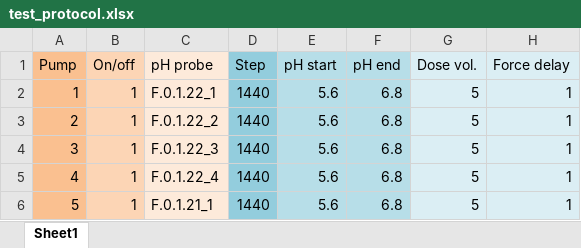
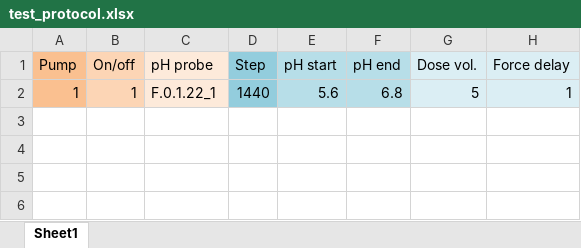
Before and after one commit to sniprbiome/ph-meter-interface, an Excel workbook: test_protocol.xlsx, sheet Sheet1, drawn as a sheet; values as stored, in another font and other column widths than the file's, no borders; the diff names each change by its address in the sheet, - before the commit and + after, or states it on an @@ line.

Commit message:
Established connection to pumps

```diff
--- a/test_protocol.xlsx (sheet Sheet1)
+++ b/test_protocol.xlsx (sheet Sheet1)
-row 3: 2 | 1 | F.0.1.22_2 | 1440 | 5.6 | 6.8 | 5 | 1
-row 4: 3 | 1 | F.0.1.22_3 | 1440 | 5.6 | 6.8 | 5 | 1
-row 5: 4 | 1 | F.0.1.22_4 | 1440 | 5.6 | 6.8 | 5 | 1
-row 6: 5 | 1 | F.0.1.21_1 | 1440 | 5.6 | 6.8 | 5 | 1
```
Also changed, not shown: 4 other files.
